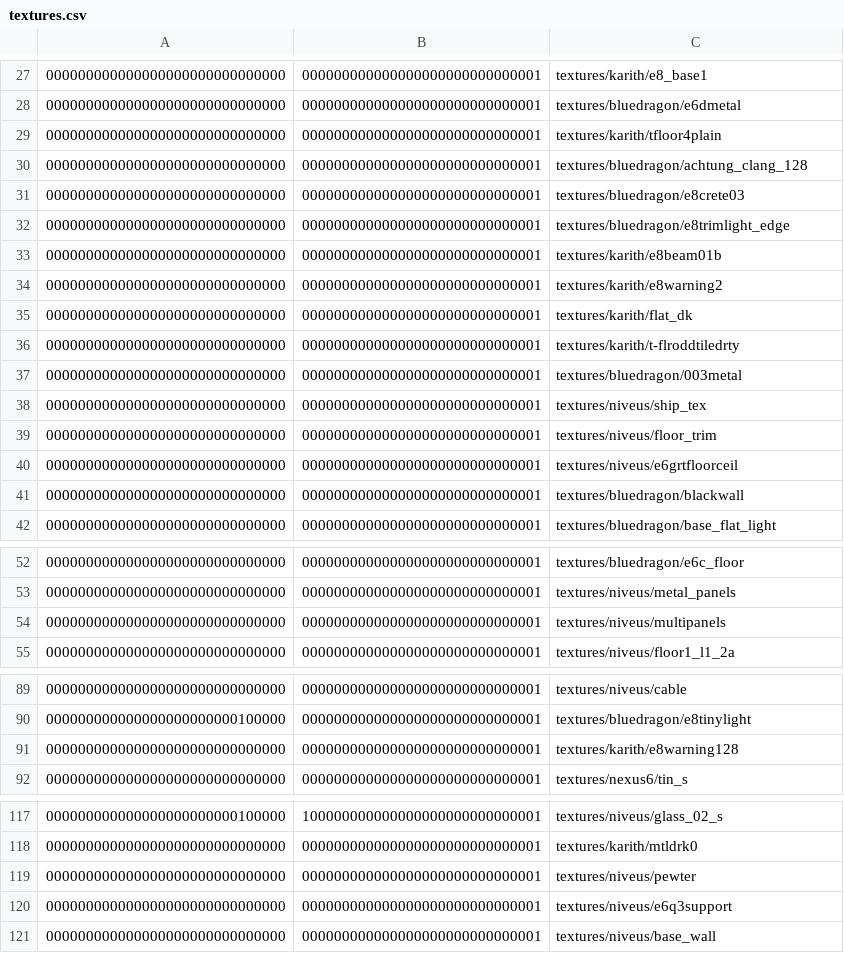
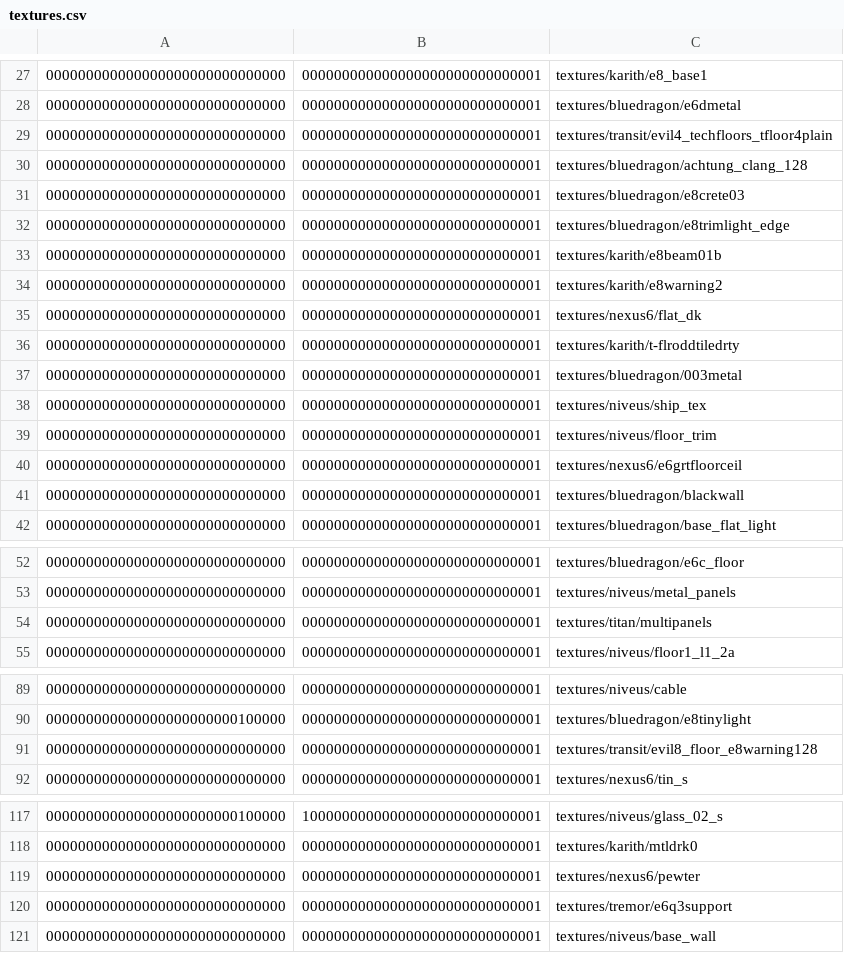
Before and after one commit to InterstellarOasis/map-bluedragon_src.dpkdir, a CSV file: maps/bluedragon.bspdir/textures.csv, drawn as a sheet; only a part is shown, gaps mark what is left out; the diff covers the shown part only.

```diff
--- a/maps/bluedragon.bspdir/textures.csv
+++ b/maps/bluedragon.bspdir/textures.csv
@@ -28,3 +28,3 @@
 000000000000000000000000000000,000000000000000000000000000001,textures/bluedragon/e6dmetal
-000000000000000000000000000000,000000000000000000000000000001,textures/karith/tfloor4plain
+000000000000000000000000000000,000000000000000000000000000001,textures/transit/evil4_techfloors_tfloor4plain
 000000000000000000000000000000,000000000000000000000000000001,textures/bluedragon/achtung_clang_128
@@ -34,3 +34,3 @@
 000000000000000000000000000000,000000000000000000000000000001,textures/karith/e8warning2
-000000000000000000000000000000,000000000000000000000000000001,textures/karith/flat_dk
+000000000000000000000000000000,000000000000000000000000000001,textures/nexus6/flat_dk
 000000000000000000000000000000,000000000000000000000000000001,textures/karith/t-flroddtiledrty
@@ -39,3 +39,3 @@
 000000000000000000000000000000,000000000000000000000000000001,textures/niveus/floor_trim
-000000000000000000000000000000,000000000000000000000000000001,textures/niveus/e6grtfloorceil
+000000000000000000000000000000,000000000000000000000000000001,textures/nexus6/e6grtfloorceil
 000000000000000000000000000000,000000000000000000000000000001,textures/bluedragon/blackwall
@@ -53,3 +53,3 @@
 000000000000000000000000000000,000000000000000000000000000001,textures/niveus/metal_panels
-000000000000000000000000000000,000000000000000000000000000001,textures/niveus/multipanels
+000000000000000000000000000000,000000000000000000000000000001,textures/titan/multipanels
 000000000000000000000000000000,000000000000000000000000000001,textures/niveus/floor1_l1_2a
@@ -90,3 +90,3 @@
 000000000000000000000000100000,000000000000000000000000000001,textures/bluedragon/e8tinylight
-000000000000000000000000000000,000000000000000000000000000001,textures/karith/e8warning128
+000000000000000000000000000000,000000000000000000000000000001,textures/transit/evil8_floor_e8warning128
 000000000000000000000000000000,000000000000000000000000000001,textures/nexus6/tin_s
@@ -118,4 +118,4 @@
 000000000000000000000000000000,000000000000000000000000000001,textures/karith/mtldrk0
-000000000000000000000000000000,000000000000000000000000000001,textures/niveus/pewter
-000000000000000000000000000000,000000000000000000000000000001,textures/niveus/e6q3support
+000000000000000000000000000000,000000000000000000000000000001,textures/nexus6/pewter
+000000000000000000000000000000,000000000000000000000000000001,textures/tremor/e6q3support
 000000000000000000000000000000,000000000000000000000000000001,textures/niveus/base_wall
```
Also changed, not shown: 12 edited cells elsewhere in this file.
